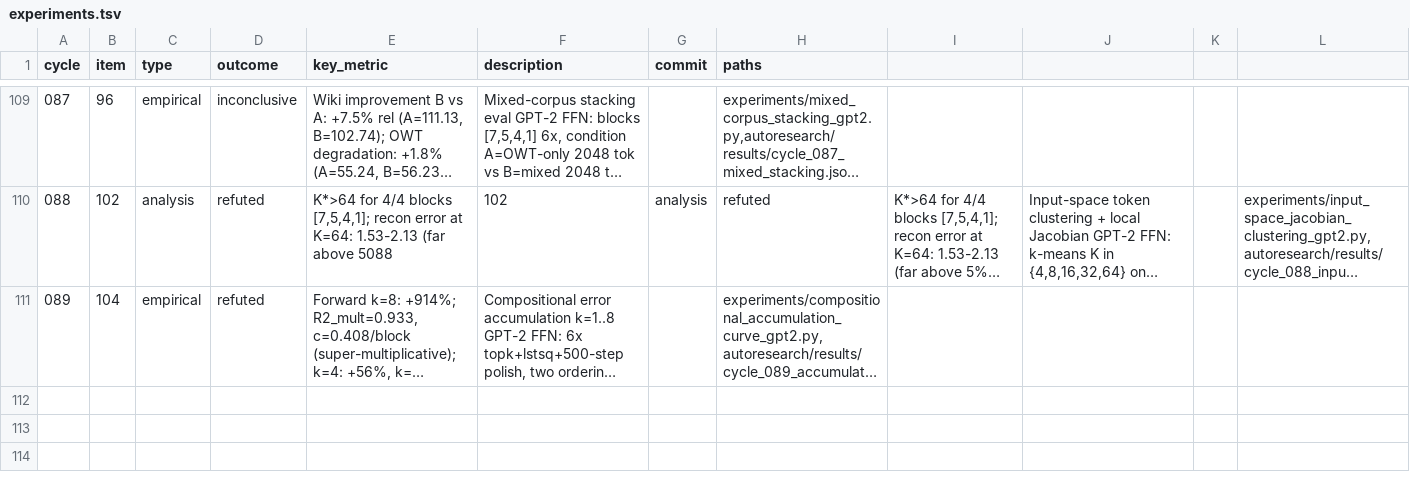
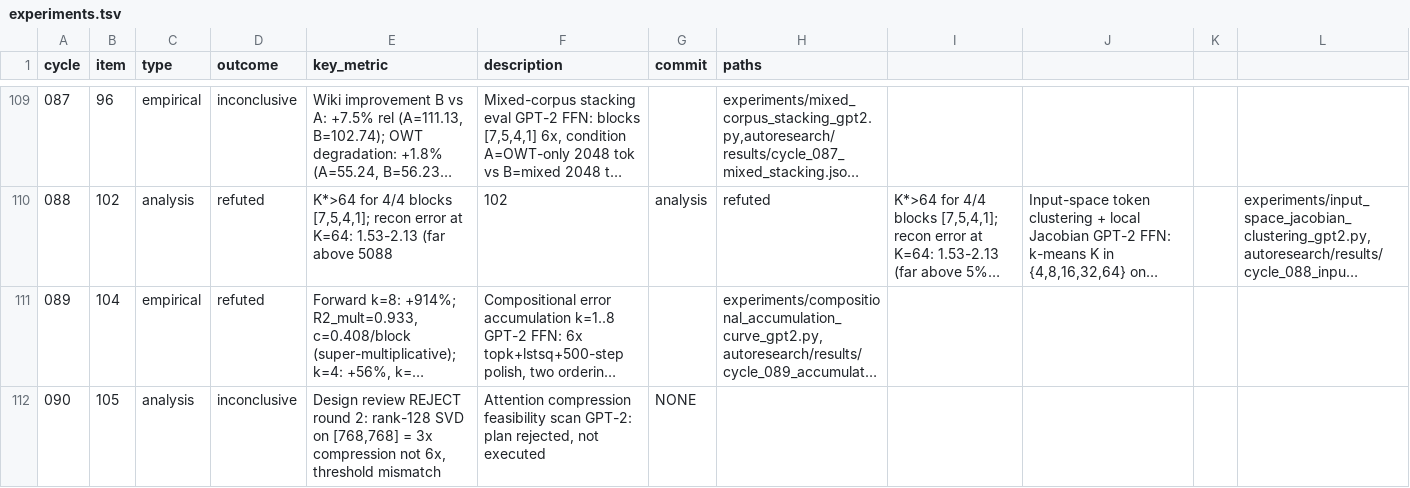
Before and after one commit to mihaibujanca/quant_aware_training, a TSV file: autoresearch/logs/experiments.tsv, drawn as a sheet; only a part is shown, gaps mark what is left out; long unchanged cells end in …; the diff names each change by its address in the sheet, - before the commit and + after, or states it on an @@ line.

```diff
--- a/autoresearch/logs/experiments.tsv
+++ b/autoresearch/logs/experiments.tsv
+row 112: 090 | 105 | analysis | inconclusive | Design review REJECT round 2: rank-128 SVD on [768,768] = 3x compression not 6x, threshold mismatch | Attention compression feasibility scan GPT-2: plan rejected, not executed | NONE
```
Also changed, not shown: 6 other files.
